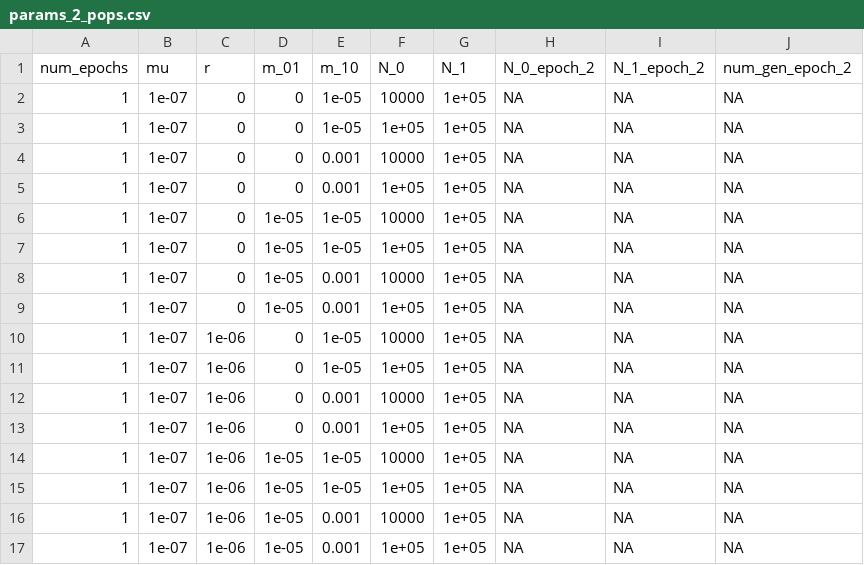
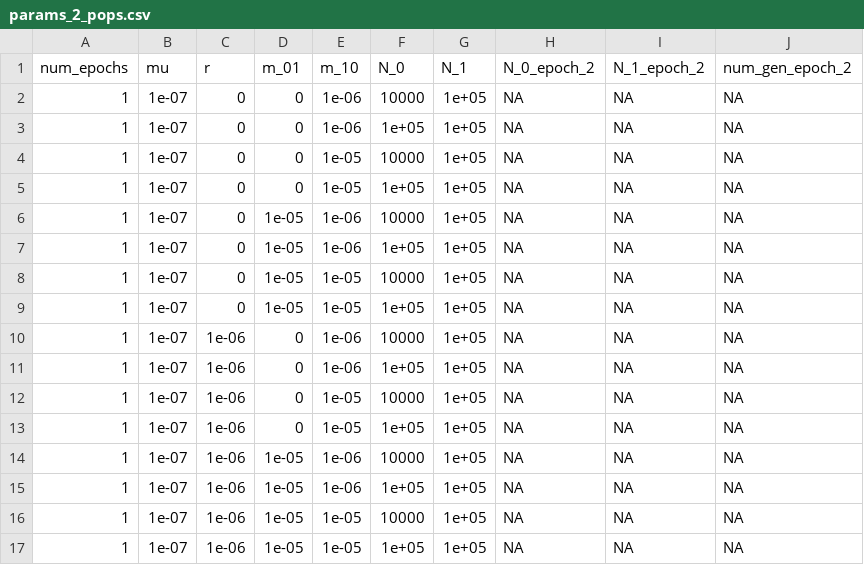
Before and after one commit to gvbarroso/momentspp, a CSV file: benchmarking/params_2_pops.csv, drawn as a sheet.

```diff
--- a/benchmarking/params_2_pops.csv
+++ b/benchmarking/params_2_pops.csv
@@ -1,17 +1,17 @@
 num_epochs,mu,r,m_01,m_10,N_0,N_1,N_0_epoch_2,N_1_epoch_2,num_gen_epoch_2
+1,1e-07,0,0,1e-06,10000,1e+05,NA,NA,NA
+1,1e-07,0,0,1e-06,1e+05,1e+05,NA,NA,NA
 1,1e-07,0,0,1e-05,10000,1e+05,NA,NA,NA
 1,1e-07,0,0,1e-05,1e+05,1e+05,NA,NA,NA
-1,1e-07,0,0,0.001,10000,1e+05,NA,NA,NA
-1,1e-07,0,0,0.001,1e+05,1e+05,NA,NA,NA
+1,1e-07,0,1e-05,1e-06,10000,1e+05,NA,NA,NA
+1,1e-07,0,1e-05,1e-06,1e+05,1e+05,NA,NA,NA
 1,1e-07,0,1e-05,1e-05,10000,1e+05,NA,NA,NA
 1,1e-07,0,1e-05,1e-05,1e+05,1e+05,NA,NA,NA
-1,1e-07,0,1e-05,0.001,10000,1e+05,NA,NA,NA
-1,1e-07,0,1e-05,0.001,1e+05,1e+05,NA,NA,NA
+1,1e-07,1e-06,0,1e-06,10000,1e+05,NA,NA,NA
+1,1e-07,1e-06,0,1e-06,1e+05,1e+05,NA,NA,NA
 1,1e-07,1e-06,0,1e-05,10000,1e+05,NA,NA,NA
 1,1e-07,1e-06,0,1e-05,1e+05,1e+05,NA,NA,NA
-1,1e-07,1e-06,0,0.001,10000,1e+05,NA,NA,NA
-1,1e-07,1e-06,0,0.001,1e+05,1e+05,NA,NA,NA
+1,1e-07,1e-06,1e-05,1e-06,10000,1e+05,NA,NA,NA
+1,1e-07,1e-06,1e-05,1e-06,1e+05,1e+05,NA,NA,NA
 1,1e-07,1e-06,1e-05,1e-05,10000,1e+05,NA,NA,NA
 1,1e-07,1e-06,1e-05,1e-05,1e+05,1e+05,NA,NA,NA
-1,1e-07,1e-06,1e-05,0.001,10000,1e+05,NA,NA,NA
-1,1e-07,1e-06,1e-05,0.001,1e+05,1e+05,NA,NA,NA
```
Also changed, not shown: 7 other files.
